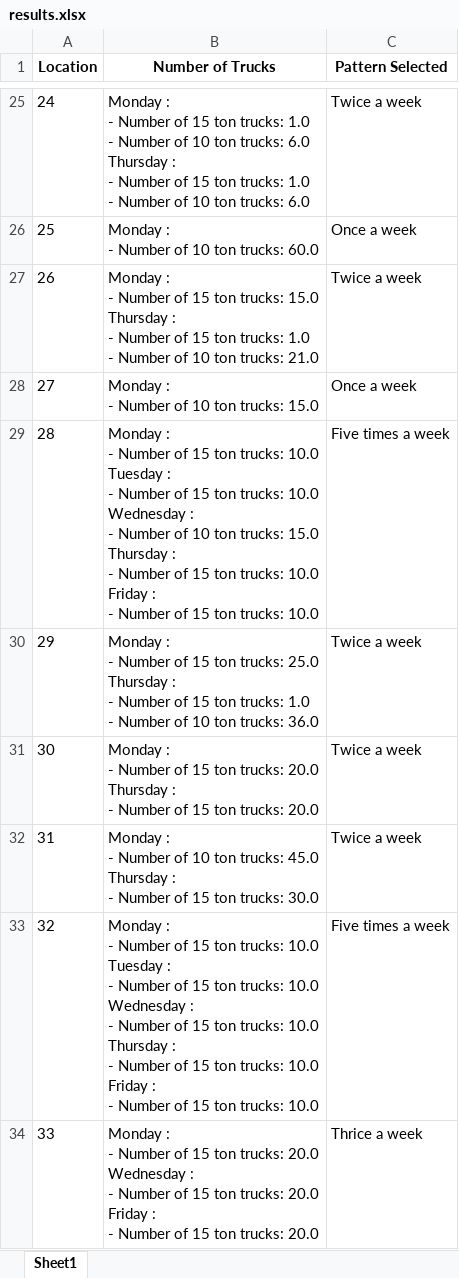
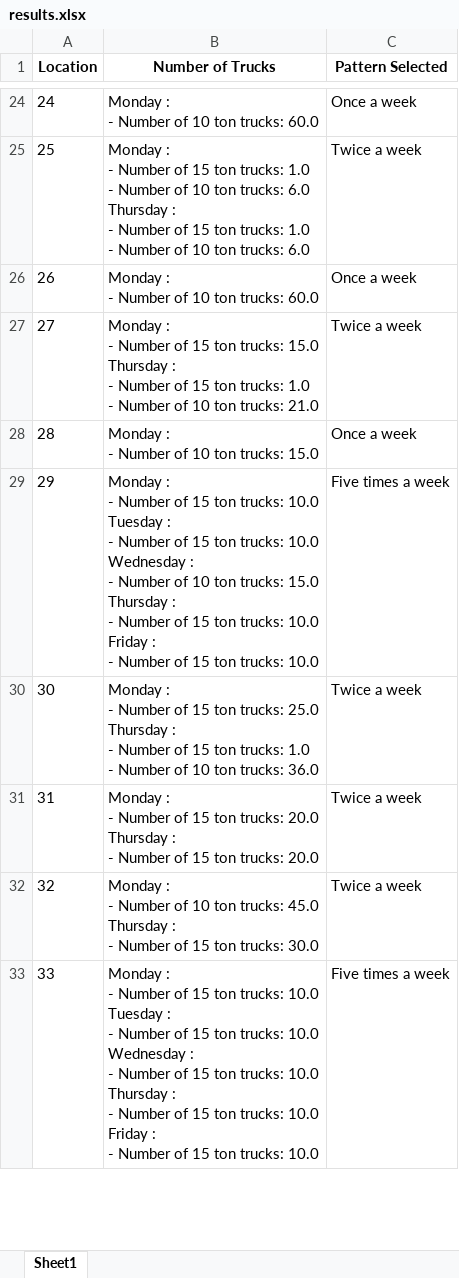
Before and after one commit to nagakarthik-dot/descrete-optimization, an Excel workbook: delivery system/results.xlsx, sheet Sheet1, drawn as a sheet; only a part is shown, gaps mark what is left out; values as stored, in another font and other column widths than the file's, no borders; addresses are those after the commit; ↵ is a line break in a cell; the diff covers the shown part only; the diff names each change by its address in the sheet, - before the commit and + after, or states it on an @@ line.

```diff
--- a/delivery system/results.xlsx (sheet Sheet1)
+++ b/delivery system/results.xlsx (sheet Sheet1)
-B24 (Number of Trucks): …Number of 15 ton trucks: 1.0 ↵ - Number of 10 ton trucks: 6.0 ↵ Thursday : ↵ - Number of 15 ton trucks: 1.0 ↵ - Number of 10 ton trucks: 6.0
+B24 (Number of Trucks): …Number of 10 ton trucks: 60.0
-C24 (Pattern Selected): Twice a week
+C24 (Pattern Selected): Once a week
-B25 (Number of Trucks): …Number of 10 ton trucks: 60.0
+B25 (Number of Trucks): …Number of 15 ton trucks: 1.0 ↵ - Number of 10 ton trucks: 6.0 ↵ Thursday : ↵ - Number of 15 ton trucks: 1.0 ↵ - Number of 10 ton trucks: 6.0
-C25 (Pattern Selected): Once a week
+C25 (Pattern Selected): Twice a week
-B26 (Number of Trucks): …Number of 15 ton trucks: 15.0 ↵ Thursday : ↵ - Number of 15 ton trucks: 1.0 ↵ - Number of 10 ton trucks: 21.0
+B26 (Number of Trucks): …Number of 10 ton trucks: 60.0
-C26 (Pattern Selected): Twice a week
+C26 (Pattern Selected): Once a week
-B27 (Number of Trucks): …Number of 10 ton trucks: 15.0
+B27 (Number of Trucks): …Number of 15 ton trucks: 15.0 ↵ Thursday : ↵ - Number of 15 ton trucks: 1.0 ↵ - Number of 10 ton trucks: 21.0
-C27 (Pattern Selected): Once a week
+C27 (Pattern Selected): Twice a week
-B28 (Number of Trucks): …Number of 15 ton trucks: 10.0 ↵ Tuesday : ↵ - Number of 15 ton trucks: 10.0 ↵ Wednesday : ↵ - Number of 10 ton trucks: 15.0 ↵ Thursday : ↵ - Number of 15 ton trucks: 10.0 ↵ Friday : ↵ - Number of 15 ton trucks: 10.0
+B28 (Number of Trucks): …Number of 10 ton trucks: 15.0
-C28 (Pattern Selected): Five times a week
+C28 (Pattern Selected): Once a week
-B29 (Number of Trucks): …ton trucks: 25.0 ↵ Thursday : ↵ - Number of 15 ton trucks: 1.0 ↵ - Number of 10 ton trucks: 36.0
+B29 (Number of Trucks): …ton trucks: 10.0 ↵ Tuesday : ↵ - Number of 15 ton trucks: 10.0 ↵ Wednesday : ↵ - Number of 10 ton trucks: 15.0 ↵ Thursday : ↵ - Number of 15 ton trucks: 10.0 ↵ Friday : ↵ - Number of 15 ton trucks: 10.0
-C29 (Pattern Selected): Twice a week
+C29 (Pattern Selected): Five times a week
-B30 (Number of Trucks): …ton trucks: 20.0 ↵ Thursday : ↵ - Number of 15 ton trucks: 20.0
+B30 (Number of Trucks): …ton trucks: 25.0 ↵ Thursday : ↵ - Number of 15 ton trucks: 1.0 ↵ - Number of 10 ton trucks: 36.0
-B31 (Number of Trucks): …Number of 10 ton trucks: 45.0 ↵ Thursday : ↵ - Number of 15 ton trucks: 30.0
+B31 (Number of Trucks): …Number of 15 ton trucks: 20.0 ↵ Thursday : ↵ - Number of 15 ton trucks: 20.0
-B32 (Number of Trucks): …Number of 15 ton trucks: 10.0 ↵ Tuesday : ↵ - Number of 15 ton trucks: 10.0 ↵ Wednesday : ↵ - Number of 15 ton trucks: 10.0 ↵ Thursday : ↵ - Number of 15 ton trucks: 10.0 ↵ Friday : ↵ - Number of 15 ton trucks: 10.0
+B32 (Number of Trucks): …Number of 10 ton trucks: 45.0 ↵ Thursday : ↵ - Number of 15 ton trucks: 30.0
-C32 (Pattern Selected): Five times a week
+C32 (Pattern Selected): Twice a week
-B33 (Number of Trucks): …ton trucks: 20.0 ↵ Wednesday : ↵ - Number of 15 ton trucks: 20.0 ↵ Friday : ↵ - Number of 15 ton trucks: 20.0
+B33 (Number of Trucks): …ton trucks: 10.0 ↵ Tuesday : ↵ - Number of 15 ton trucks: 10.0 ↵ Wednesday : ↵ - Number of 15 ton trucks: 10.0 ↵ Thursday : ↵ - Number of 15 ton trucks: 10.0 ↵ Friday : ↵ - Number of 15 ton trucks: 10.0
-C33 (Pattern Selected): Thrice a week
+C33 (Pattern Selected): Five times a week
```
Also changed, not shown: 6 added rows, 6 removed rows and 123 edited cells elsewhere in this sheet, 4 other files.
